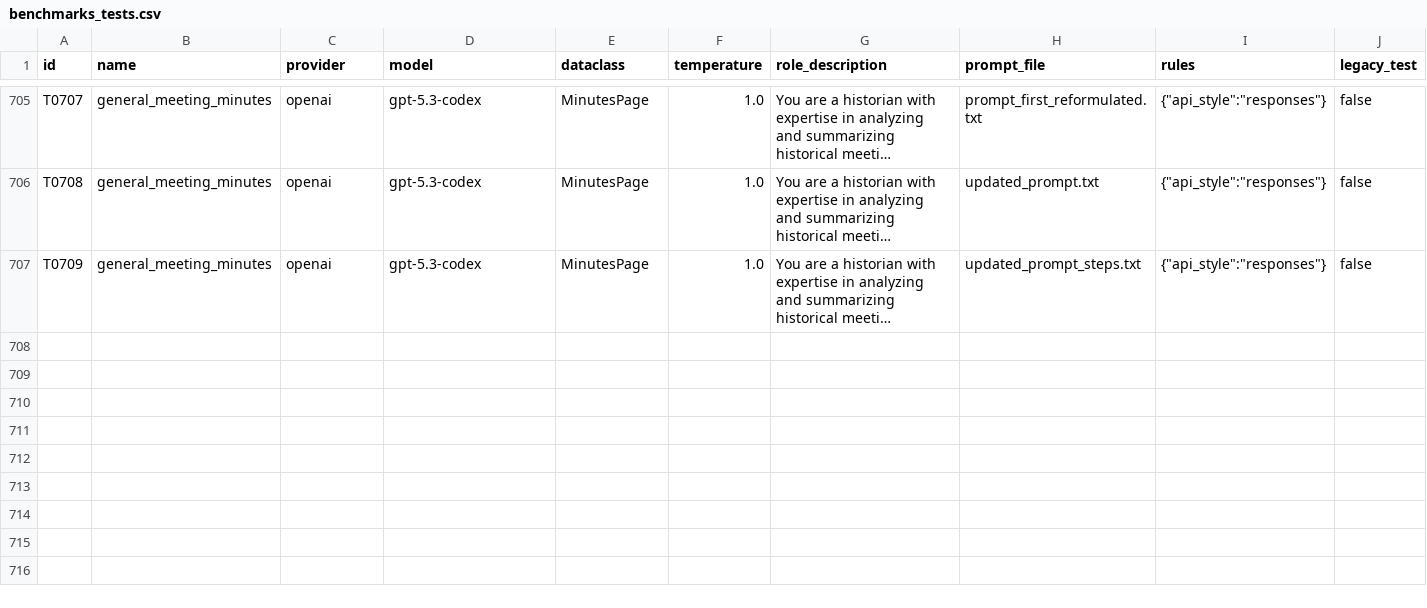
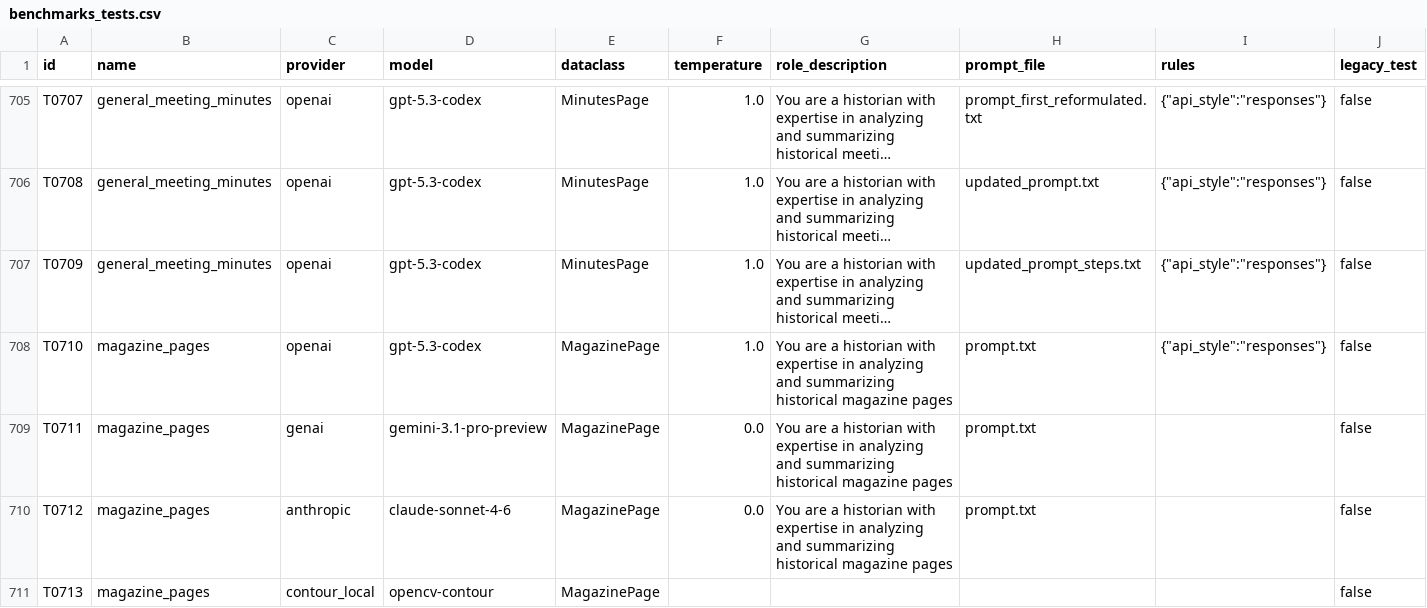
Before and after one commit to RISE-UNIBAS/humanities_data_benchmark, a CSV file: benchmarks/benchmarks_tests.csv, drawn as a sheet; only a part is shown, gaps mark what is left out; long unchanged cells end in …; the diff names each change by its address in the sheet, - before the commit and + after, or states it on an @@ line.

Commit message:
Added tests T0710 - T0713

```diff
--- a/benchmarks/benchmarks_tests.csv
+++ b/benchmarks/benchmarks_tests.csv
+row 708: T0710 | magazine_pages | openai | gpt-5.3-codex | MagazinePage | 1.0 | You are a historian with expertise in analyzing and summarizing historical magazine pages | prompt.txt | {"api_style":"responses"} | false
+row 709: T0711 | magazine_pages | genai | gemini-3.1-pro-preview | MagazinePage | 0.0 | You are a historian with expertise in analyzing and summarizing historical magazine pages | prompt.txt |  | false
+row 710: T0712 | magazine_pages | anthropic | claude-sonnet-4-6 | MagazinePage | 0.0 | You are a historian with expertise in analyzing and summarizing historical magazine pages | prompt.txt |  | false
+row 711: T0713 | magazine_pages | contour_local | opencv-contour | MagazinePage |  |  |  |  | false
```
